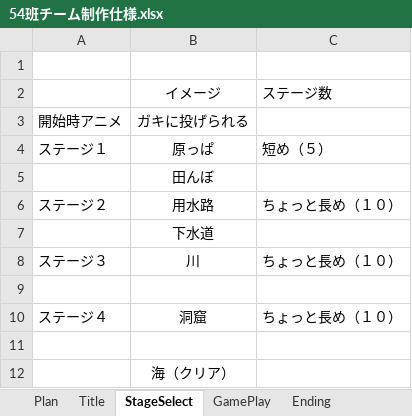
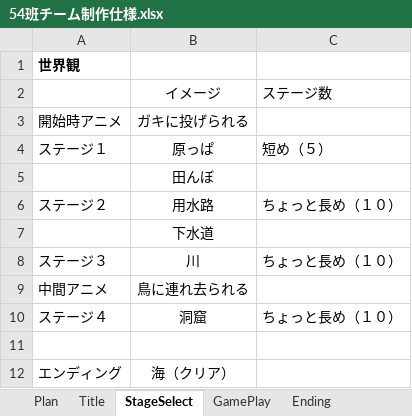
Before and after one commit to team54-kougakuin/Starfish, an Excel workbook: 54班チーム制作仕様.xlsx, sheet StageSelect, drawn as a sheet; values as stored, in another font and other column widths than the file's, no borders; the diff names each change by its address in the sheet, - before the commit and + after, or states it on an @@ line.

```diff
--- a/54班チーム制作仕様.xlsx (sheet StageSelect)
+++ b/54班チーム制作仕様.xlsx (sheet StageSelect)
-A1: (empty)
+A1: 世界観
-row 9: (empty)
+row 9: 中間アニメ | 鳥に連れ去られる
-A12: (empty)
+A12: エンディング
```
Also changed, not shown: sheet GamePlay, sheet Plan, 5 other files.
